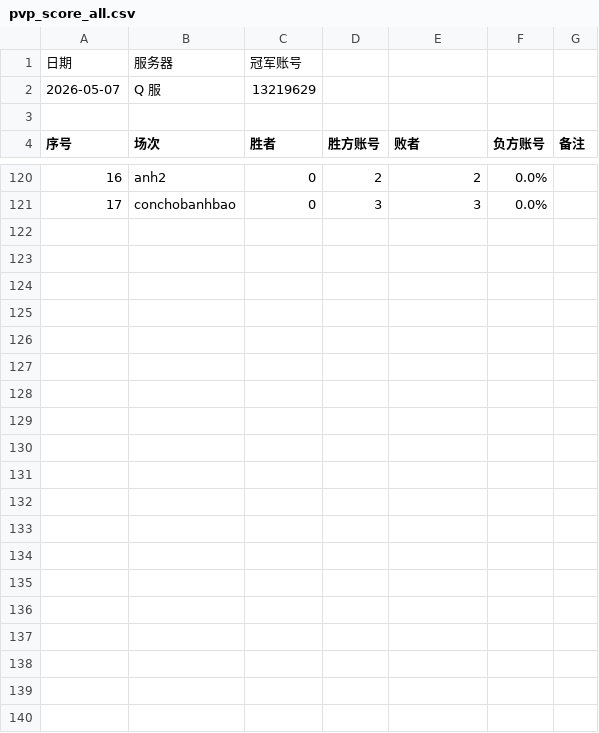
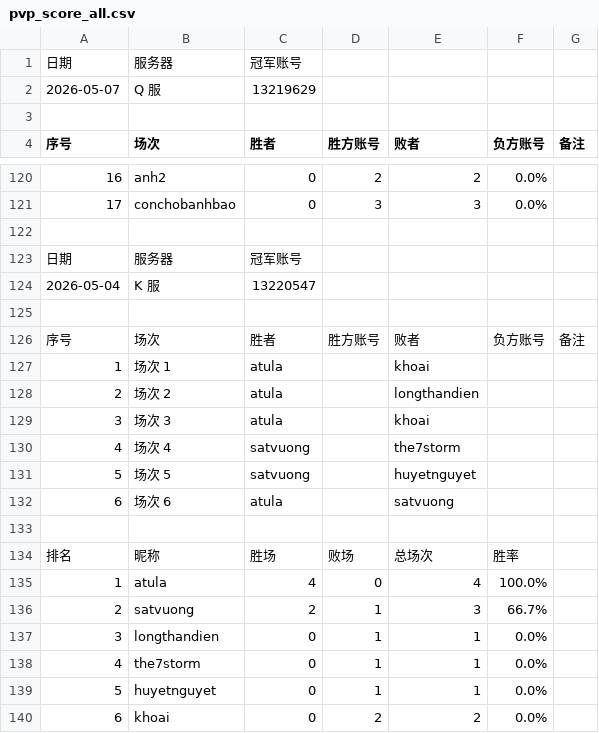
Before and after one commit to covetworld-png/dinoisland, a CSV file: src/campaign/pages/003-02-pvp-battle/pvp_score_all.csv, drawn as a sheet; only a part is shown, gaps mark what is left out.

Commit message:
data: 更新 PVP 比赛数据 2026-05-04 K 服

```diff
--- a/src/campaign/pages/003-02-pvp-battle/pvp_score_all.csv
+++ b/src/campaign/pages/003-02-pvp-battle/pvp_score_all.csv
@@ -121 +121,20 @@
 17,conchobanhbao,0,3,3,0.0%
+
+日期,服务器,冠军账号
+2026-05-04,K 服,13220547
+
+序号,场次,胜者,胜方账号,败者,负方账号,备注
+1,场次 1,atula,,khoai,,
+2,场次 2,atula,,longthandien,,
+3,场次 3,atula,,khoai,,
+4,场次 4,satvuong,,the7storm,,
+5,场次 5,satvuong,,huyetnguyet,,
+6,场次 6,atula,,satvuong,,
+
+排名,昵称,胜场,败场,总场次,胜率
+1,atula,4,0,4,100.0%
+2,satvuong,2,1,3,66.7%
+3,longthandien,0,1,1,0.0%
+4,the7storm,0,1,1,0.0%
+5,huyetnguyet,0,1,1,0.0%
+6,khoai,0,2,2,0.0%
```
